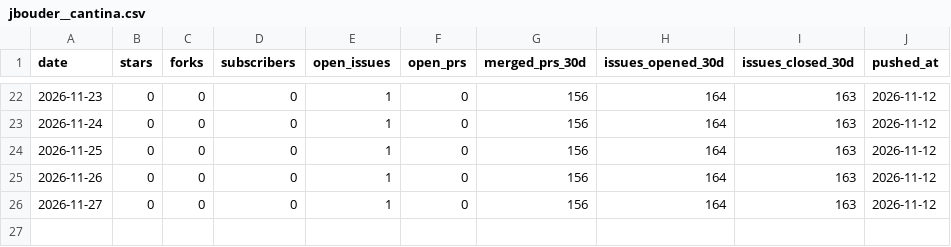
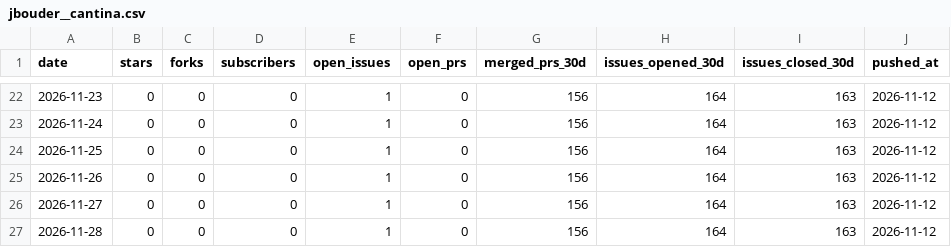
Before and after one commit to jbouder/pulse, a CSV file: data/repos/health/jbouder__cantina.csv, drawn as a sheet; only a part is shown, gaps mark what is left out.

```diff
--- a/data/repos/health/jbouder__cantina.csv
+++ b/data/repos/health/jbouder__cantina.csv
@@ -26 +26,2 @@ date,stars,forks,subscribers,open_issues,open_prs,merged_prs_30d,issues_opened_3
 2026-11-27,0,0,0,1,0,156,164,163,2026-11-12
+2026-11-28,0,0,0,1,0,156,164,163,2026-11-12
```
Also changed, not shown: data/repos/health/jbouder__acolyte.csv, data/repos/health/jbouder__datapad.csv, 57 other files.
